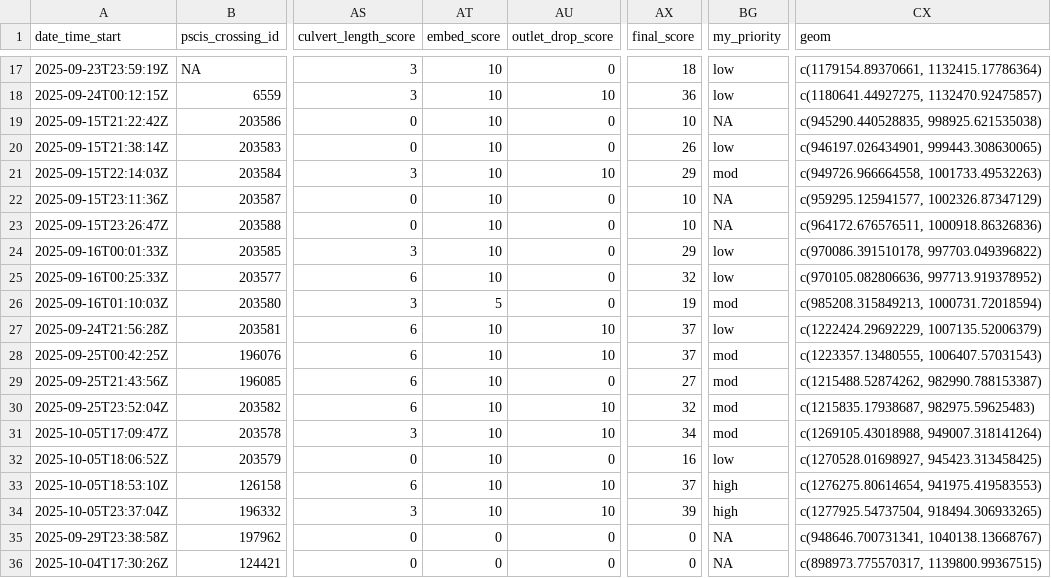
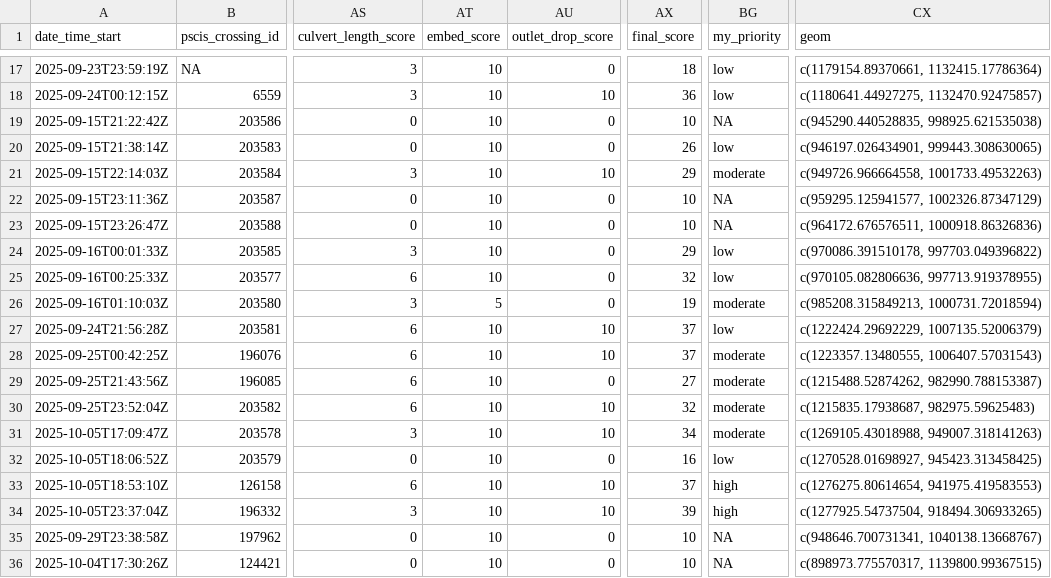
Before and after one commit to NewGraphEnvironment/fish_passage_peace_2025_reporting, a CSV file: data/backup/2025/form_pscis_2025.csv, drawn as a sheet; only a part is shown, gaps mark what is left out; the diff covers the shown part only; the diff names each change by its address in the sheet, - before the commit and + after, or states it on an @@ line.

Commit message:
updates to forms and reburn to sqlite

```diff
--- a/data/backup/2025/form_pscis_2025.csv
+++ b/data/backup/2025/form_pscis_2025.csv
-BG21 (my_priority): mod
+BG21 (my_priority): moderate
-CX25 (geom): c(970105.082806636, 997713.919378952)
+CX25 (geom): c(970105.082806636, 997713.919378955)
-BG26 (my_priority): mod
+BG26 (my_priority): moderate
-BG28:BG31 (my_priority): mod
+BG28:BG31 (my_priority): moderate
-CX31 (geom): c(1269105.43018988, 949007.318141264)
+CX31 (geom): c(1269105.43018988, 949007.318141263)
-AT35:AT36 (embed_score): 0
+AT35:AT36 (embed_score): 10
-AX35:AX36 (final_score): 0
+AX35:AX36 (final_score): 10
```
Also changed, not shown: 9 edited cells elsewhere in this file, data/backup/2025/form_edna_2025.csv, data/backup/2025/sern_fraser_2024/form_edna_2025.csv, 11 other files.
